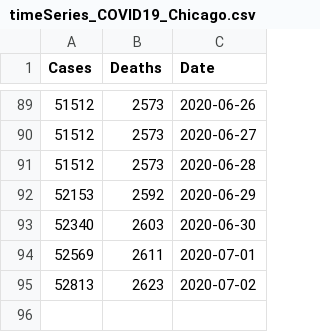
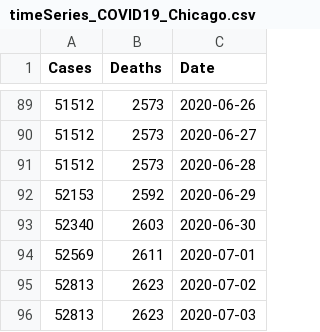
Before and after one commit to menonpg/COVID19_Chicago, a CSV file: timeSeries_COVID19_Chicago.csv, drawn as a sheet; only a part is shown, gaps mark what is left out; the diff names each change by its address in the sheet, - before the commit and + after, or states it on an @@ line.

Commit message:
Add files via upload

```diff
--- a/timeSeries_COVID19_Chicago.csv
+++ b/timeSeries_COVID19_Chicago.csv
+row 96: 52813 | 2623 | 2020-07-03
```
